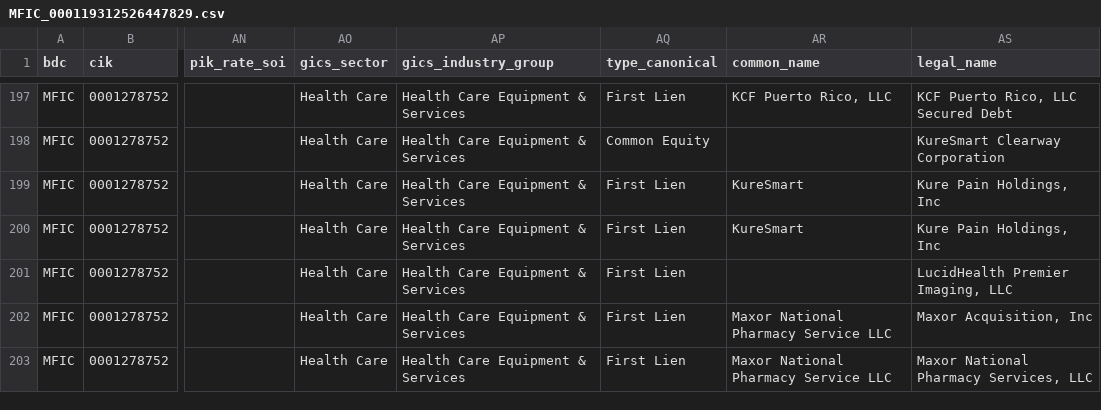
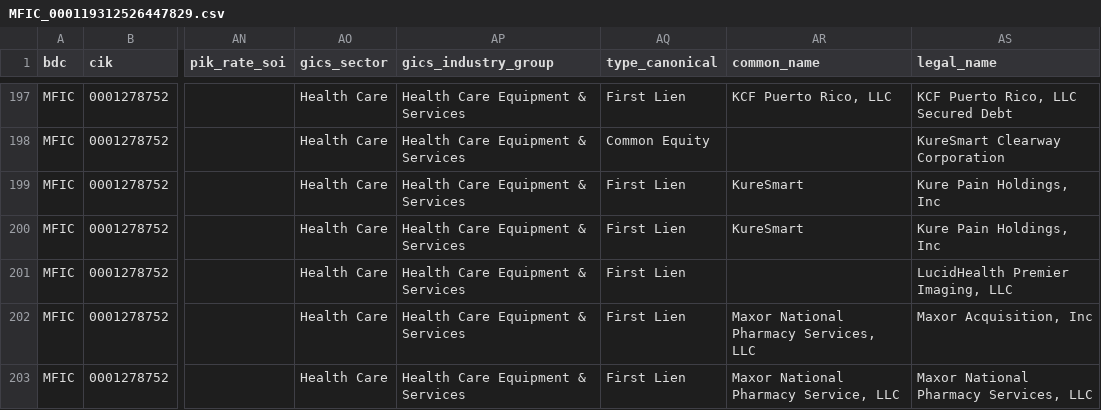
Before and after one commit to vandiwork/bdc-researcher, a CSV file: bot/out_all_enriched/MFIC_000119312526447829.csv, drawn as a sheet; only a part is shown, gaps mark what is left out; the diff covers the shown part only; the diff names each change by its address in the sheet, - before the commit and + after, or states it on an @@ line.

```diff
--- a/bot/out_all_enriched/MFIC_000119312526447829.csv
+++ b/bot/out_all_enriched/MFIC_000119312526447829.csv
-AR202 (common_name): Maxor National Pharmacy Service LLC
+AR202 (common_name): Maxor National Pharmacy Services, LLC
-AR203 (common_name): Maxor National Pharmacy Service LLC
+AR203 (common_name): Maxor National Pharmacy Service, LLC
```
Also changed, not shown: 7 edited cells elsewhere in this file, bot/out_all_enriched/ARCC_000162828026027688.csv, bot/out_all_enriched/GBDC_000147676526000033.csv, 25 other files.
